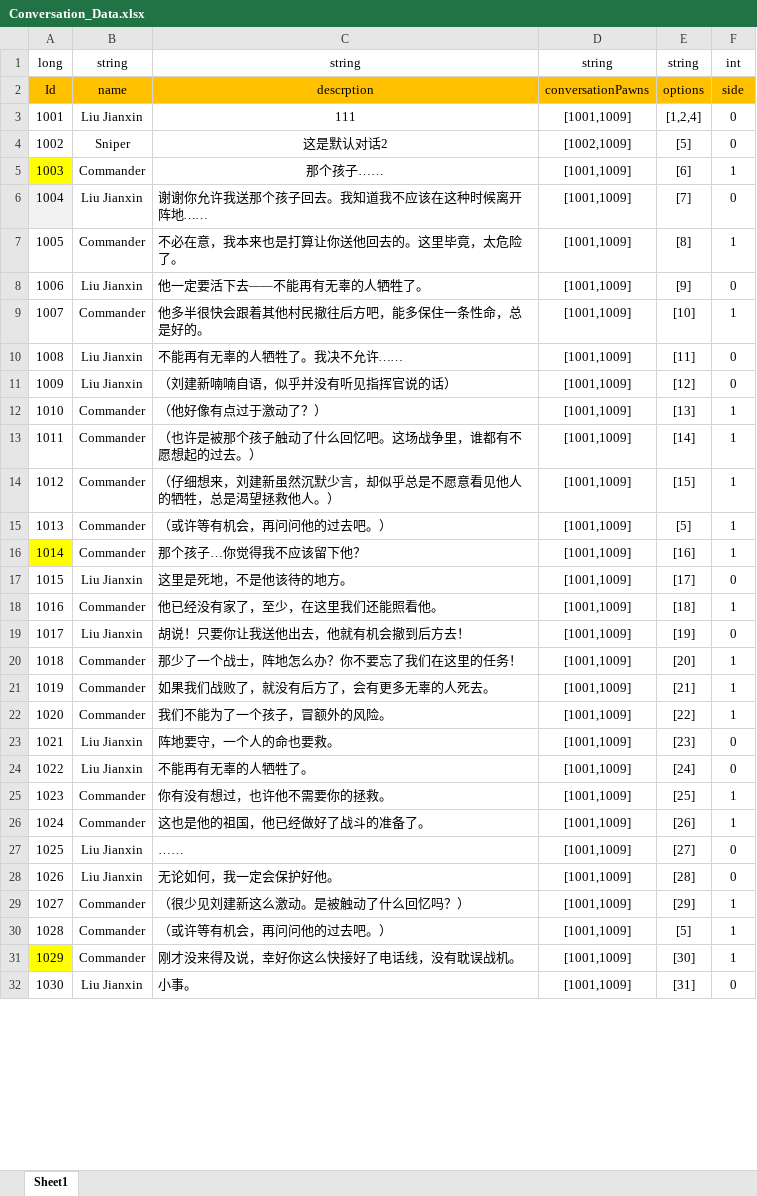
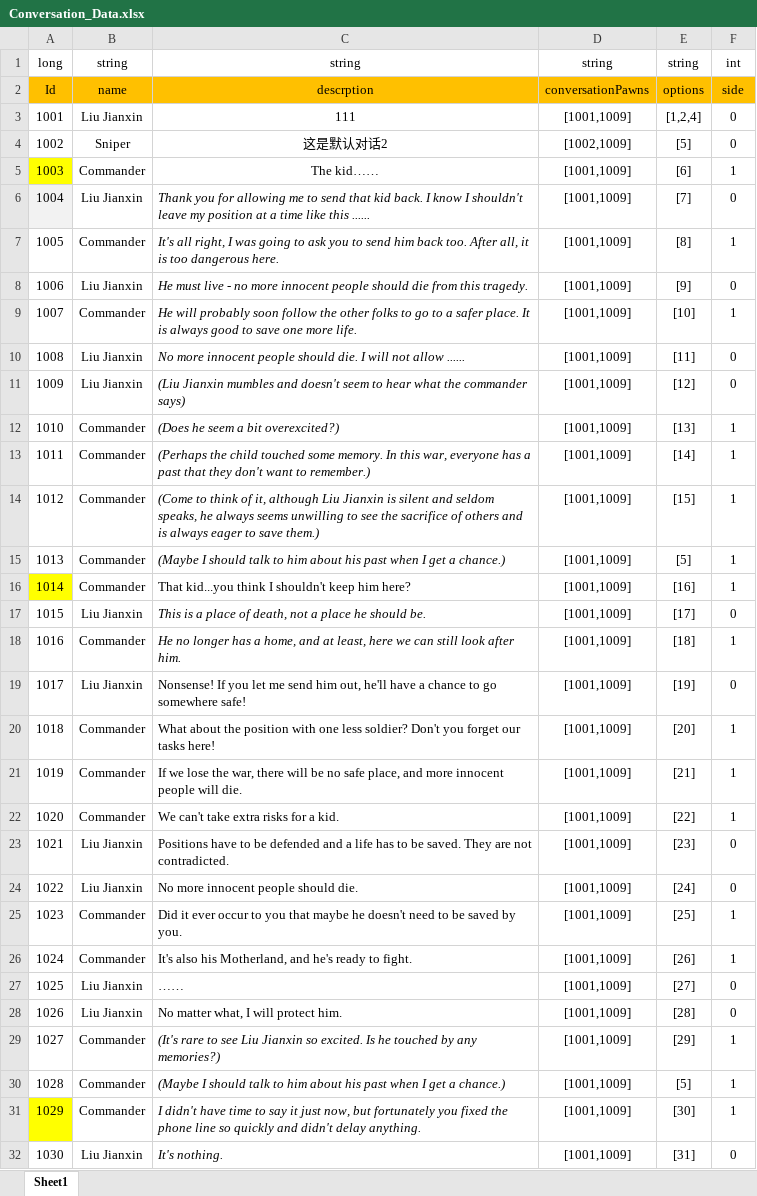
Before and after one commit to Chuyang1996/Nameless_Temp, an Excel workbook: GameDesign/ExcelData/Conversation_Data.xlsx, sheet Sheet1, drawn as a sheet; only a part is shown; values as stored, in another font and other column widths than the file's, no borders; the diff covers the shown part only; the diff names each change by its address in the sheet, - before the commit and + after, or states it on an @@ line.

```diff
--- a/GameDesign/ExcelData/Conversation_Data.xlsx (sheet Sheet1)
+++ b/GameDesign/ExcelData/Conversation_Data.xlsx (sheet Sheet1)
-C5: 那个孩子……
+C5: The kid……
-C6: 谢谢你允许我送那个孩子回去。我知道我不应该在这种时候离开阵地……
+C6: Thank you for allowing me to send that kid back. I know I shouldn't leave my position at a time like this ......
-C7: 不必在意，我本来也是打算让你送他回去的。这里毕竟，太危险了。
+C7: It's all right, I was going to ask you to send him back too. After all, it is too dangerous here.
-C8: 他一定要活下去——不能再有无辜的人牺牲了。
+C8: He must live - no more innocent people should die from this tragedy.
-C9: 他多半很快会跟着其他村民撤往后方吧，能多保住一条性命，总是好的。
+C9: He will probably soon follow the other folks to go to a safer place. It is always good to save one more life.
-C10: 不能再有无辜的人牺牲了。我决不允许……
+C10: No more innocent people should die. I will not allow ......
-C11: （刘建新喃喃自语，似乎并没有听见指挥官说的话）
+C11: (Liu Jianxin mumbles and doesn't seem to hear what the commander says)
-C12: （他好像有点过于激动了？）
+C12: (Does he seem a bit overexcited?)
-C13: （也许是被那个孩子触动了什么回忆吧。这场战争里，谁都有不愿想起的过去。）
+C13: (Perhaps the child touched some memory. In this war, everyone has a past that they don't want to remember.)
-C14: （仔细想来，刘建新虽然沉默少言，却似乎总是不愿意看见他人的牺牲，总是渴望拯救他人。）
+C14: (Come to think of it, although Liu Jianxin is silent and seldom speaks, he always seems unwilling to see the sacrifice of others and is always eager to save them.)
-C15: （或许等有机会，再问问他的过去吧。）
+C15: (Maybe I should talk to him about his past when I get a chance.)
-C16: 那个孩子…你觉得我不应该留下他？
+C16: That kid...you think I shouldn't keep him here?
-C17: 这里是死地，不是他该待的地方。
+C17: This is a place of death, not a place he should be.
-C18: 他已经没有家了，至少，在这里我们还能照看他。
+C18: He no longer has a home, and at least, here we can still look after him.
-C19: 胡说！只要你让我送他出去，他就有机会撤到后方去！
+C19: Nonsense! If you let me send him out, he'll have a chance to go somewhere safe!
-C20: 那少了一个战士，阵地怎么办？你不要忘了我们在这里的任务！
+C20: What about the position with one less soldier? Don't you forget our tasks here!
-C21: 如果我们战败了，就没有后方了，会有更多无辜的人死去。
+C21: If we lose the war, there will be no safe place, and more innocent people will die.
-C22: 我们不能为了一个孩子，冒额外的风险。
+C22: We can't take extra risks for a kid.
-C23: 阵地要守，一个人的命也要救。
+C23: Positions have to be defended and a life has to be saved. They are not contradicted.
-C24: 不能再有无辜的人牺牲了。
+C24: No more innocent people should die.
-C25: 你有没有想过，也许他不需要你的拯救。
+C25: Did it ever occur to you that maybe he doesn't need to be saved by you.
-C26: 这也是他的祖国，他已经做好了战斗的准备了。
+C26: It's also his Motherland, and he's ready to fight.
-C28: 无论如何，我一定会保护好他。
+C28: No matter what, I will protect him.
-C29: （很少见刘建新这么激动。是被触动了什么回忆吗？）
+C29: (It's rare to see Liu Jianxin so excited. Is he touched by any memories?)
-C30: （或许等有机会，再问问他的过去吧。）
+C30: (Maybe I should talk to him about his past when I get a chance.)
-C31: 刚才没来得及说，幸好你这么快接好了电话线，没有耽误战机。
+C31: I didn't have time to say it just now, but fortunately you fixed the phone line so quickly and didn't delay anything.
-C32: 小事。
+C32: It's nothing.
```
Also changed, not shown: 20 edited cells elsewhere in this sheet, GameDesign/ExcelData/EventOption_Data.xlsx, GameDesign/ExcelData/EventResult_Data.xlsx, 6 other files.
